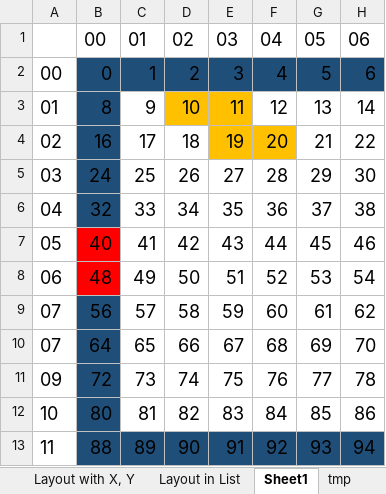
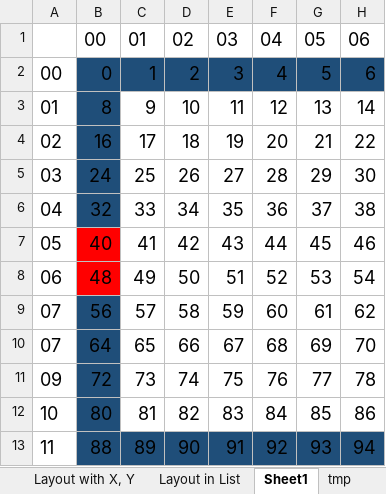
Before and after one commit to mcerdeira/bombfever, an Excel workbook: ScreenMap.xlsx, sheet Sheet1, drawn as a sheet; only a part is shown; values as stored, in another font and other column widths than the file's, no borders; the diff names each change by its address in the sheet, - before the commit and + after, or states it on an @@ line.

```diff
--- a/ScreenMap.xlsx (sheet Sheet1)
+++ b/ScreenMap.xlsx (sheet Sheet1)
-D3:E3 fill: #FFC000
+D3:E3 fill: none
-E4:F4 fill: #FFC000
+E4:F4 fill: none
```
Also changed, not shown: 6 other files.
